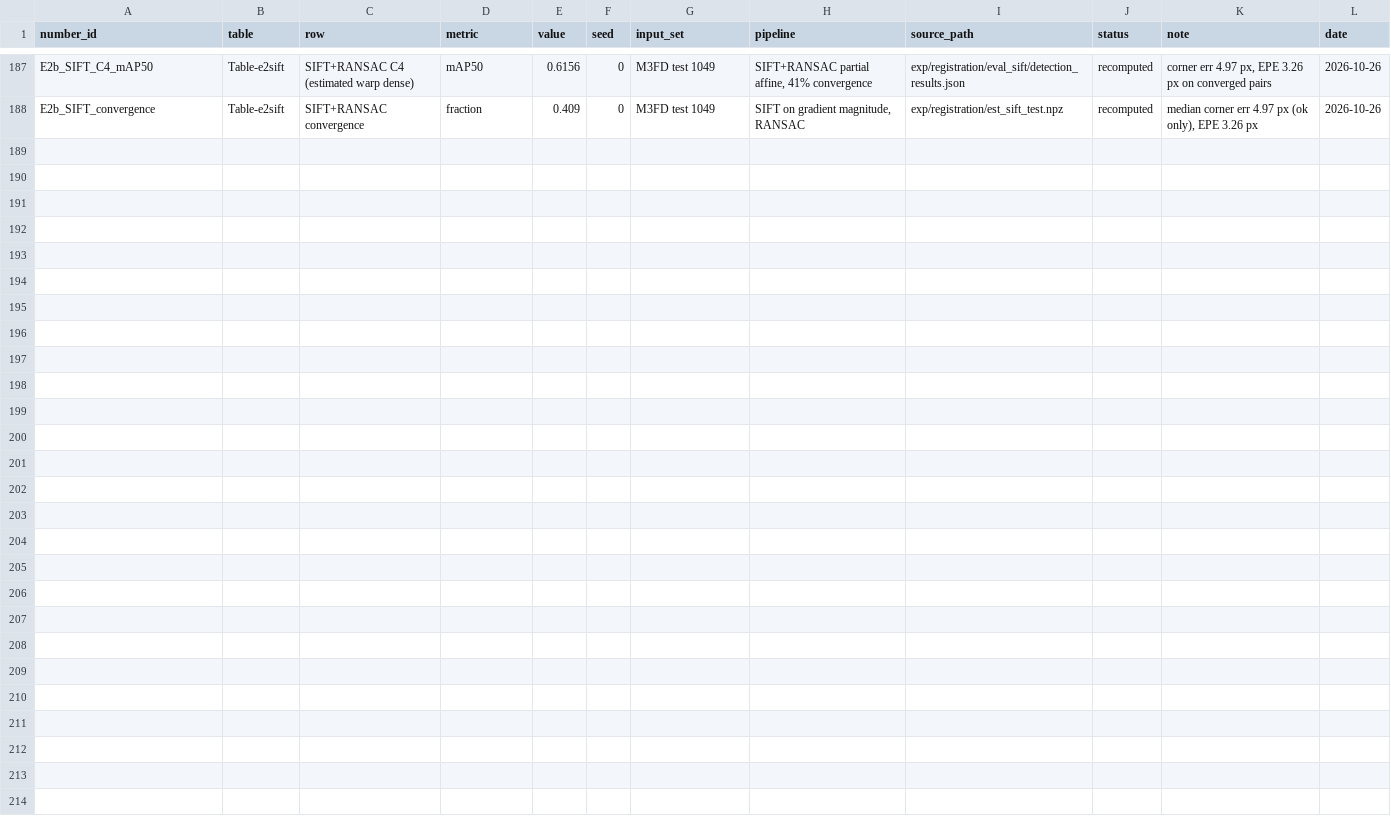
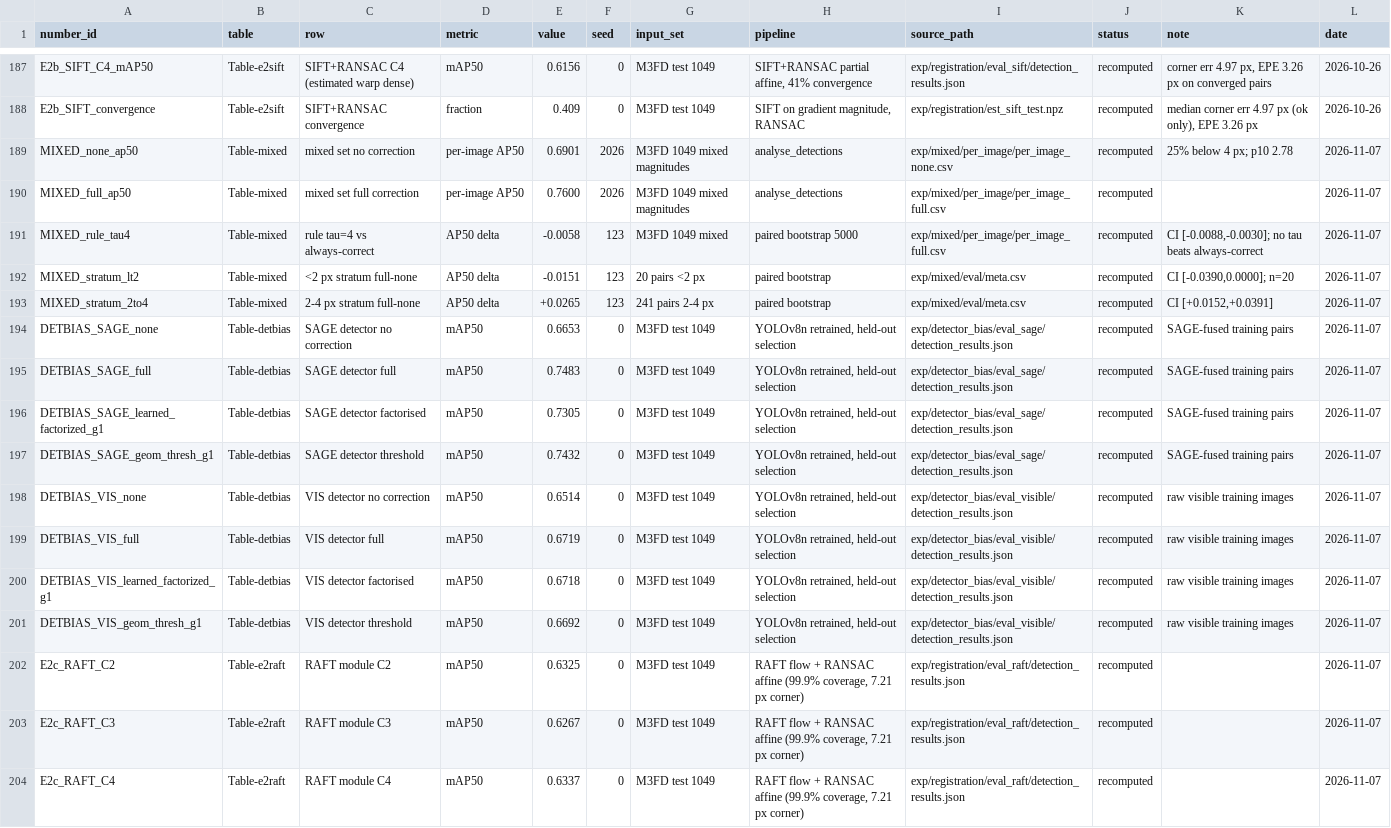
Before and after one commit to WRCDEBUG/Registration-Necessity-Guided, a CSV file: results/numbers.csv, drawn as a sheet; only a part is shown, gaps mark what is left out.

Commit message:
Round 2: mixed-magnitude and detector-bias experiments, RAFT module, new tables

```diff
--- a/results/numbers.csv
+++ b/results/numbers.csv
@@ -188 +188,17 @@ E2b_SIFT_C4_mAP50,Table-e2sift,SIFT+RANSAC C4 (estimated warp dense),mAP50,0.615
 E2b_SIFT_convergence,Table-e2sift,SIFT+RANSAC convergence,fraction,0.409,0,M3FD test 1049,"SIFT on gradient magnitude, RANSAC",exp/registration/est_sift_test.npz,recomputed,"median corner err 4.97 px (ok only), EPE 3.26 px",2026-10-26
+MIXED_none_ap50,Table-mixed,mixed set no correction,per-image AP50,0.6901,2026,M3FD 1049 mixed magnitudes,analyse_detections,exp/mixed/per_image/per_image_none.csv,recomputed,25% below 4 px; p10 2.78,2026-11-07
+MIXED_full_ap50,Table-mixed,mixed set full correction,per-image AP50,0.7600,2026,M3FD 1049 mixed magnitudes,analyse_detections,exp/mixed/per_image/per_image_full.csv,recomputed,,2026-11-07
+MIXED_rule_tau4,Table-mixed,rule tau=4 vs always-correct,AP50 delta,-0.0058,123,M3FD 1049 mixed,paired bootstrap 5000,exp/mixed/per_image/per_image_full.csv,recomputed,"CI [-0.0088,-0.0030]; no tau beats always-correct",2026-11-07
+MIXED_stratum_lt2,Table-mixed,<2 px stratum full-none,AP50 delta,-0.0151,123,20 pairs <2 px,paired bootstrap,exp/mixed/eval/meta.csv,recomputed,"CI [-0.0390,0.0000]; n=20",2026-11-07
+MIXED_stratum_2to4,Table-mixed,2-4 px stratum full-none,AP50 delta,+0.0265,123,241 pairs 2-4 px,paired bootstrap,exp/mixed/eval/meta.csv,recomputed,"CI [+0.0152,+0.0391]",2026-11-07
+DETBIAS_SAGE_none,Table-detbias,SAGE detector no correction,mAP50,0.6653,0,M3FD test 1049,"YOLOv8n retrained, held-out selection",exp/detector_bias/eval_sage/detection_results.json,recomputed,SAGE-fused training pairs,2026-11-07
+DETBIAS_SAGE_full,Table-detbias,SAGE detector full,mAP50,0.7483,0,M3FD test 1049,"YOLOv8n retrained, held-out selection",exp/detector_bias/eval_sage/detection_results.json,recomputed,SAGE-fused training pairs,2026-11-07
+DETBIAS_SAGE_learned_factorized_g1,Table-detbias,SAGE detector factorised,mAP50,0.7305,0,M3FD test 1049,"YOLOv8n retrained, held-out selection",exp/detector_bias/eval_sage/detection_results.json,recomputed,SAGE-fused training pairs,2026-11-07
+DETBIAS_SAGE_geom_thresh_g1,Table-detbias,SAGE detector threshold,mAP50,0.7432,0,M3FD test 1049,"YOLOv8n retrained, held-out selection",exp/detector_bias/eval_sage/detection_results.json,recomputed,SAGE-fused training pairs,2026-11-07
+DETBIAS_VIS_none,Table-detbias,VIS detector no correction,mAP50,0.6514,0,M3FD test 1049,"YOLOv8n retrained, held-out selection",exp/detector_bias/eval_visible/detection_results.json,recomputed,raw visible training images,2026-11-07
+DETBIAS_VIS_full,Table-detbias,VIS detector full,mAP50,0.6719,0,M3FD test 1049,"YOLOv8n retrained, held-out selection",exp/detector_bias/eval_visible/detection_results.json,recomputed,raw visible training images,2026-11-07
+DETBIAS_VIS_learned_factorized_g1,Table-detbias,VIS detector factorised,mAP50,0.6718,0,M3FD test 1049,"YOLOv8n retrained, held-out selection",exp/detector_bias/eval_visible/detection_results.json,recomputed,raw visible training images,2026-11-07
+DETBIAS_VIS_geom_thresh_g1,Table-detbias,VIS detector threshold,mAP50,0.6692,0,M3FD test 1049,"YOLOv8n retrained, held-out selection",exp/detector_bias/eval_visible/detection_results.json,recomputed,raw visible training images,2026-11-07
+E2c_RAFT_C2,Table-e2raft,RAFT module C2,mAP50,0.6325,0,M3FD test 1049,"RAFT flow + RANSAC affine (99.9% coverage, 7.21 px corner)",exp/registration/eval_raft/detection_results.json,recomputed,,2026-11-07
+E2c_RAFT_C3,Table-e2raft,RAFT module C3,mAP50,0.6267,0,M3FD test 1049,"RAFT flow + RANSAC affine (99.9% coverage, 7.21 px corner)",exp/registration/eval_raft/detection_results.json,recomputed,,2026-11-07
+E2c_RAFT_C4,Table-e2raft,RAFT module C4,mAP50,0.6337,0,M3FD test 1049,"RAFT flow + RANSAC affine (99.9% coverage, 7.21 px corner)",exp/registration/eval_raft/detection_results.json,recomputed,,2026-11-07
```
Also changed, not shown: 5 other files.
